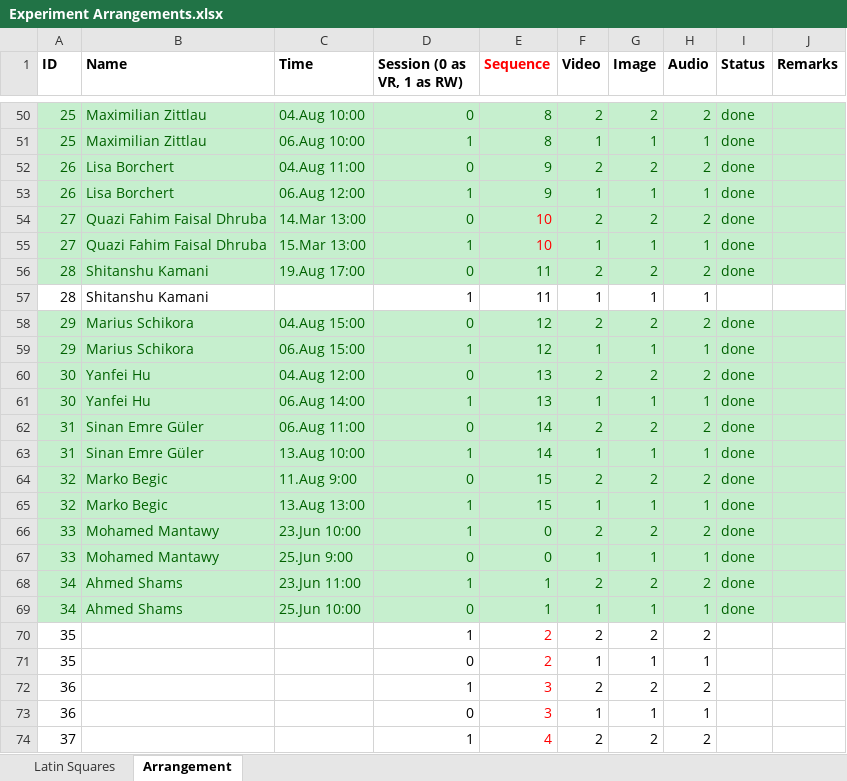
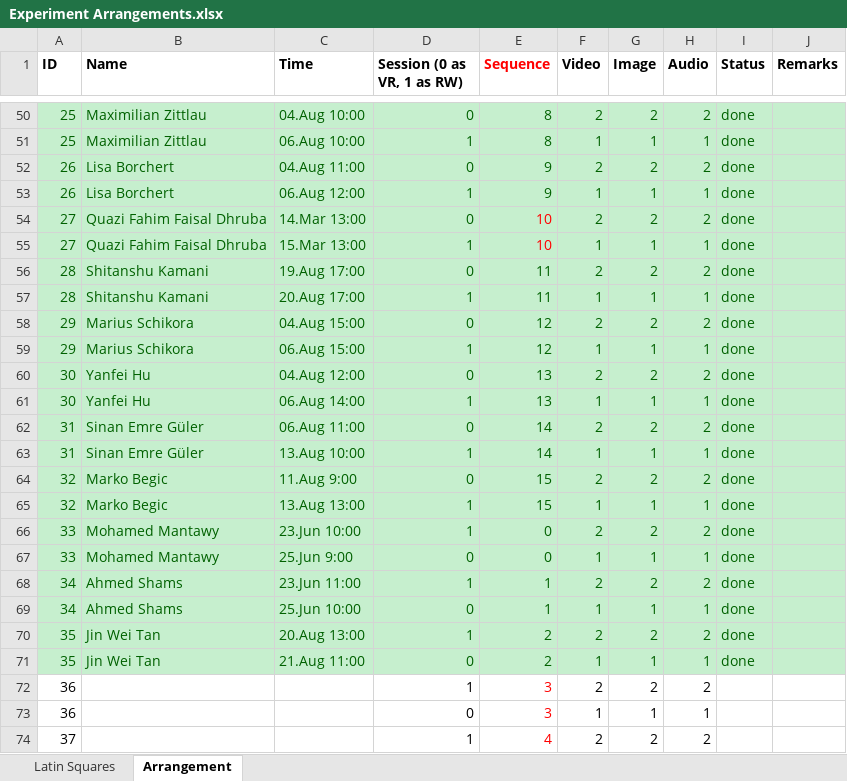
Before and after one commit to radiahrivu/MasterThesis, an Excel workbook: Experiment Arrangements.xlsx, sheet Arrangement, drawn as a sheet; only a part is shown, gaps mark what is left out; values as stored, in another font and other column widths than the file's, no borders; the diff names each change by its address in the sheet, - before the commit and + after, or states it on an @@ line.

```diff
--- a/Experiment Arrangements.xlsx (sheet Arrangement)
+++ b/Experiment Arrangements.xlsx (sheet Arrangement)
-A57:J57 fill: none
+A57:J57 fill: #C6EFCE
-A57:B57 text colour: black
+A57:B57 text colour: #006100
-C57 (Time): (empty)
+C57 (Time): 20.Aug 17:00
-D57:H57 text colour: black
+D57:H57 text colour: #006100
-I57 (Status): (empty)
+I57 (Status): done
-A70:J71 fill: none
+A70:J71 fill: #C6EFCE
-A70:A71 text colour: black
+A70:A71 text colour: #006100
-B70:B71 (Name): (empty)
+B70:B71 (Name): Jin Wei Tan
-C70 (Time): (empty)
+C70 (Time): 20.Aug 13:00
-D70:D71 text colour: black
+D70:D71 text colour: #006100
-E70:E71 text colour: #FF0000
+E70:E71 text colour: #006100
-F70:H71 text colour: black
+F70:H71 text colour: #006100
-I70:I71 (Status): (empty)
+I70:I71 (Status): done
-C71 (Time): (empty)
+C71 (Time): 21.Aug 11:00
```
Also changed, not shown: 5 other files.
